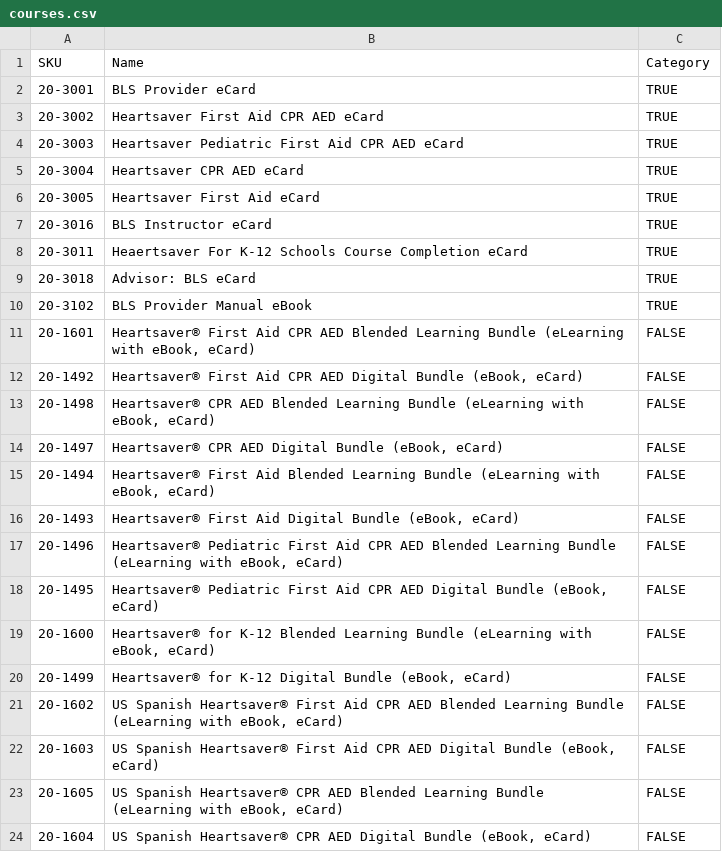
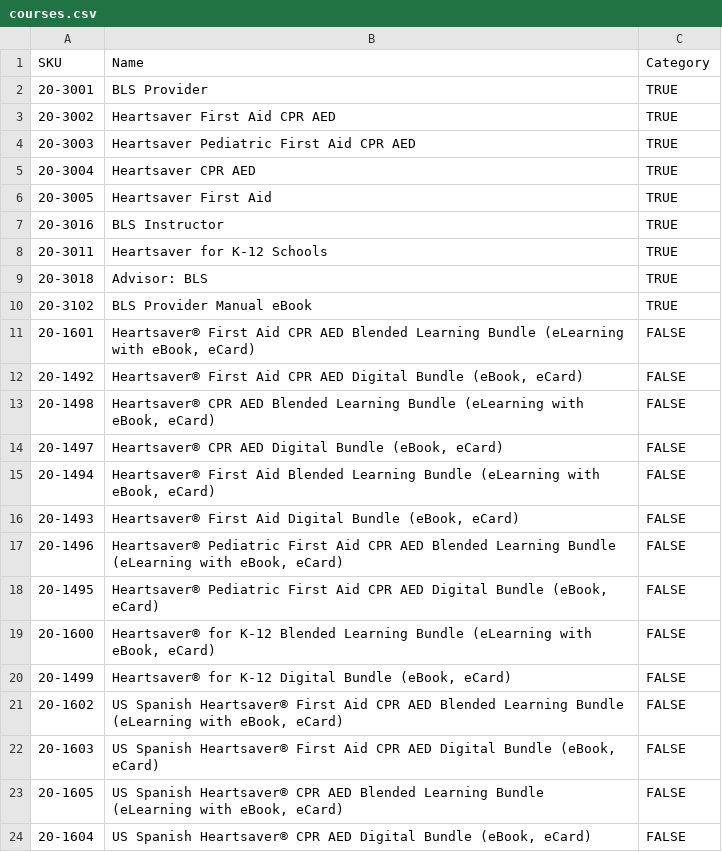
Before and after one commit to muhammadhassan1214/enrollware_automation, a CSV file: Utils/courses.csv, drawn as a sheet.

```diff
--- a/Utils/courses.csv
+++ b/Utils/courses.csv
@@ -1,10 +1,10 @@
 SKU,Name,Category
-20-3001,BLS Provider eCard,TRUE
-20-3002,Heartsaver First Aid CPR AED eCard,TRUE
-20-3003,Heartsaver Pediatric First Aid CPR AED eCard,TRUE
-20-3004,Heartsaver CPR AED eCard,TRUE
-20-3005,Heartsaver First Aid eCard,TRUE
-20-3016,BLS Instructor eCard,TRUE
-20-3011,Heaertsaver For K-12 Schools Course Completion eCard,TRUE
-20-3018,Advisor: BLS eCard,TRUE
+20-3001,BLS Provider,TRUE
+20-3002,Heartsaver First Aid CPR AED,TRUE
+20-3003,Heartsaver Pediatric First Aid CPR AED,TRUE
+20-3004,Heartsaver CPR AED,TRUE
+20-3005,Heartsaver First Aid,TRUE
+20-3016,BLS Instructor,TRUE
+20-3011,Heartsaver for K-12 Schools,TRUE
+20-3018,Advisor: BLS,TRUE
 20-3102,BLS Provider Manual eBook,TRUE
```
Also changed, not shown: 1 other file.
